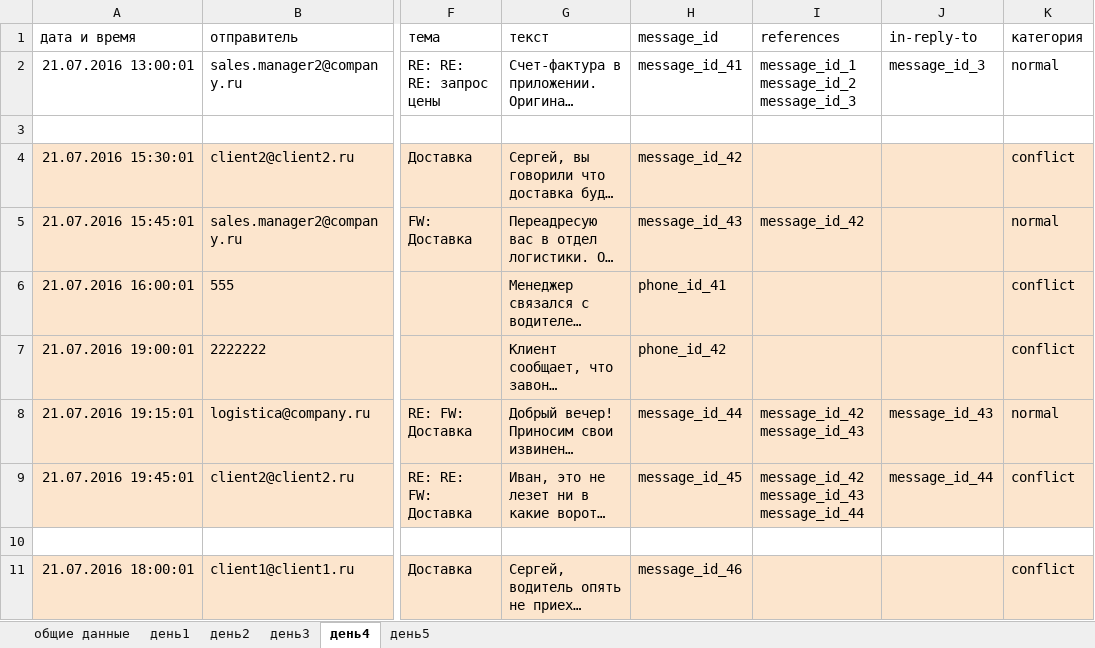
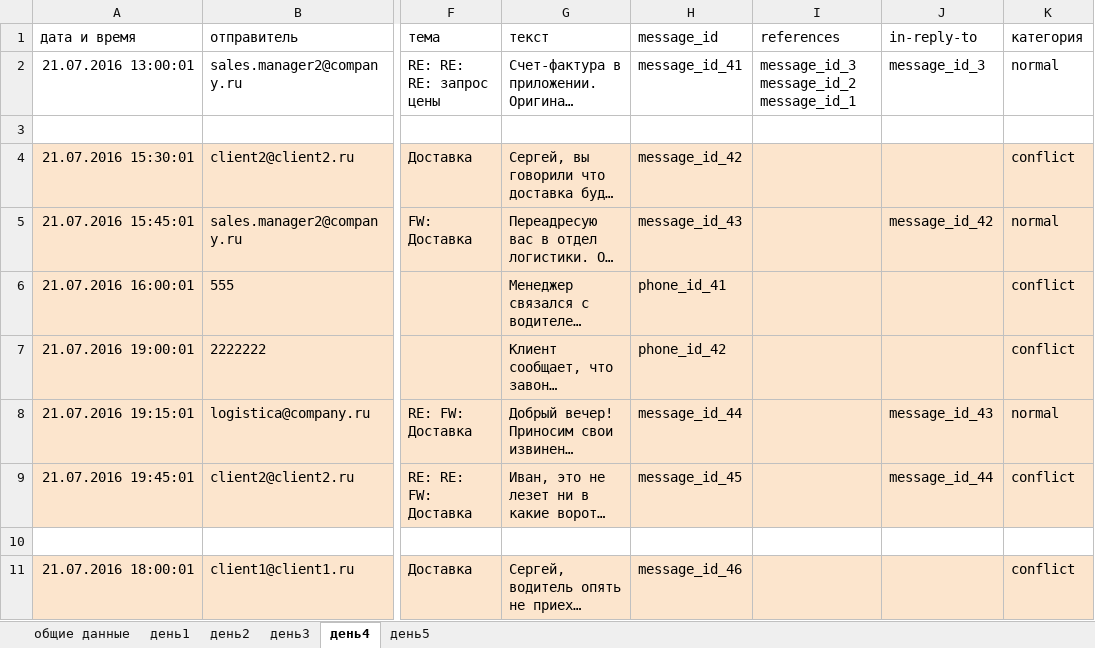
Before and after one commit to jitterxx/comparser, an Excel workbook: demo/demo_data.xlsx, sheet день4, drawn as a sheet; only a part is shown, gaps mark what is left out; long unchanged cells end in …; values as stored, in another font and other column widths than the file's, no borders; charts and pictures not drawn; the diff names each change by its address in the sheet, - before the commit and + after, or states it on an @@ line.

```diff
--- a/demo/demo_data.xlsx (sheet день4)
+++ b/demo/demo_data.xlsx (sheet день4)
-I2 (references): message_id_1 message_id_2 message_id_3
+I2 (references): message_id_3 message_id_2 message_id_1
-I5 (references): message_id_42
+I5 (references): (empty)
-J5 (in-reply-to): (empty)
+J5 (in-reply-to): message_id_42
-I8 (references): message_id_42 message_id_43
+I8 (references): (empty)
-I9 (references): message_id_42 message_id_43 message_id_44
+I9 (references): (empty)
```
Also changed, not shown: sheet день5, 3 other files.
